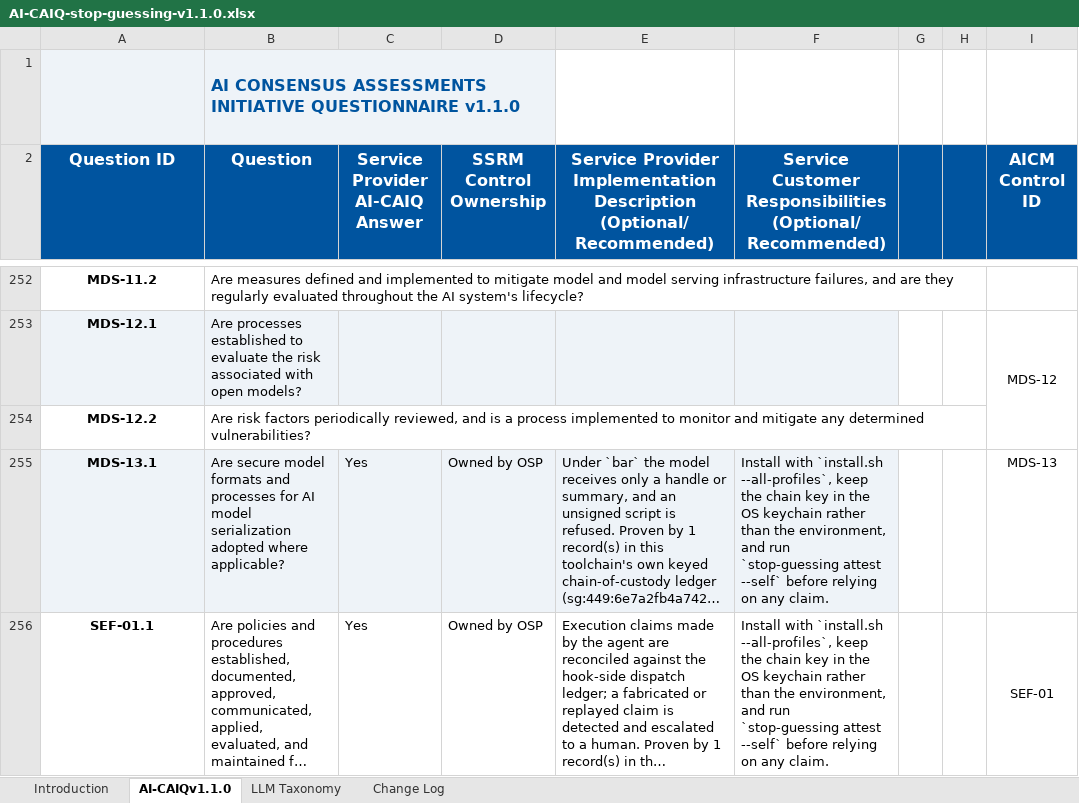
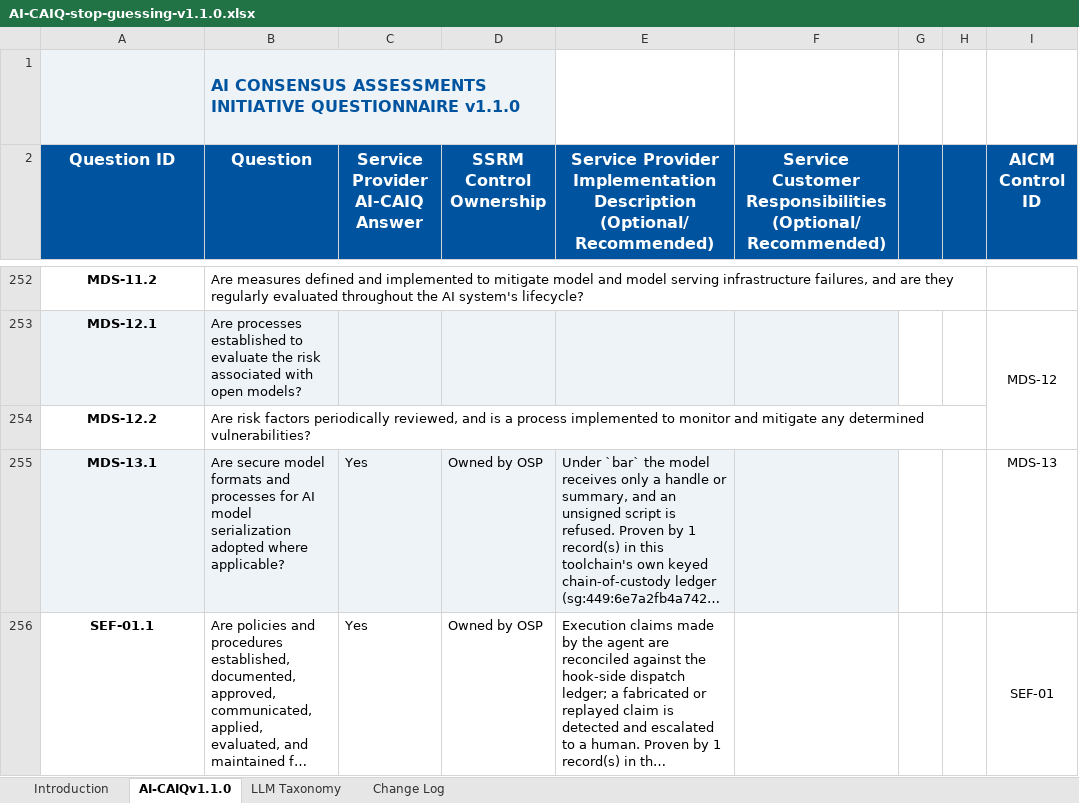
Before and after one commit to mEllergrace/stop-guessing, an Excel workbook: docs/ai-caiq/AI-CAIQ-stop-guessing-v1.1.0.xlsx, sheet AI-CAIQv1.1.0, drawn as a sheet; only a part is shown, gaps mark what is left out; long unchanged cells end in …; values as stored, in another font and other column widths than the file's, no borders; the diff covers the shown part only; the diff names each change by its address in the sheet, - before the commit and + after, or states it on an @@ line.

```diff
--- a/docs/ai-caiq/AI-CAIQ-stop-guessing-v1.1.0.xlsx (sheet AI-CAIQv1.1.0)
+++ b/docs/ai-caiq/AI-CAIQ-stop-guessing-v1.1.0.xlsx (sheet AI-CAIQv1.1.0)
-F255:F256: Install with `install.sh --all-profiles`, keep the chain key in the OS keychain rather than the environment, and run `stop-guessing attest --self` before relying on any claim.
+F255:F256: (empty)
```
Also changed, not shown: 16 edited cells elsewhere in this sheet, 9 other files.
